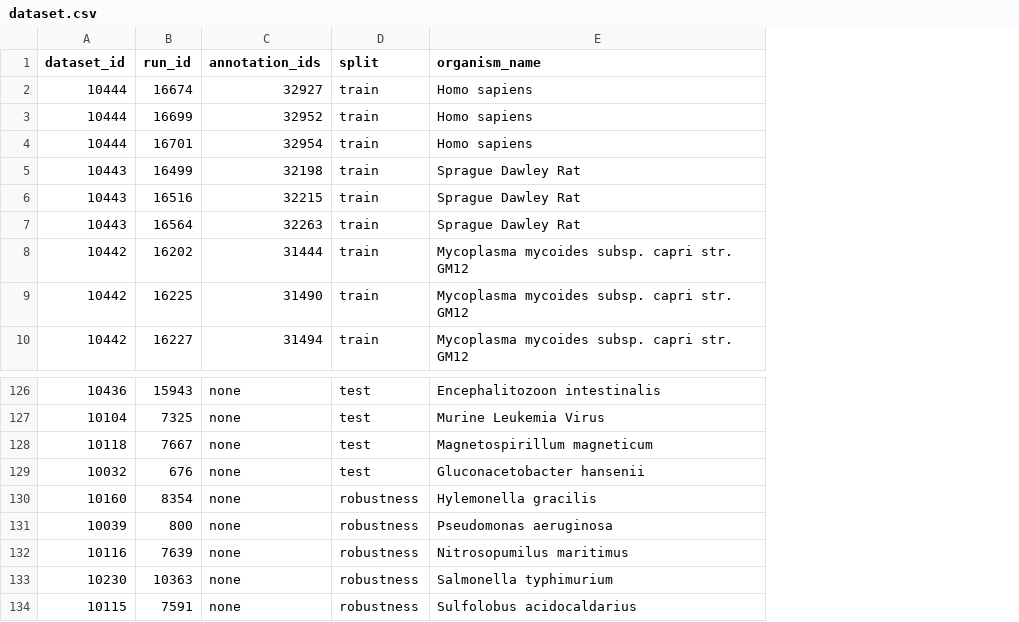
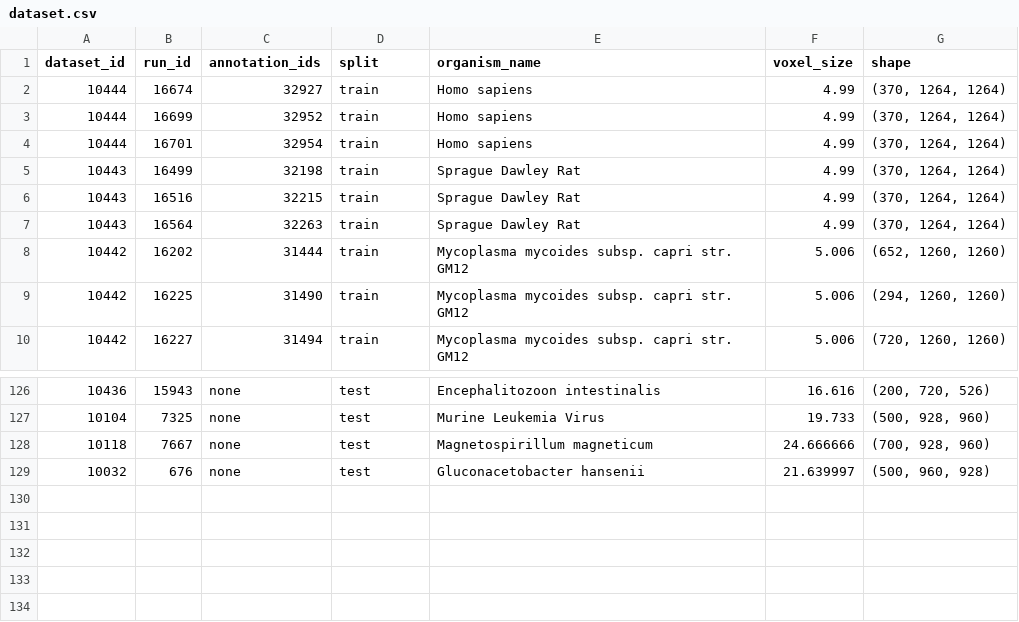
Before and after one commit to jianlin-cheng/ETSAM, a CSV file: data/dataset.csv, drawn as a sheet; only a part is shown, gaps mark what is left out; removed rows and columns are numbered as before the commit, all else as after; the diff names each change by its address in the sheet, - before the commit and + after, or states it on an @@ line.

Commit message:
dataset: split robustness into separate file and include voxel size and shape

```diff
--- a/data/dataset.csv
+++ b/data/dataset.csv
+column F (voxel_size), rows 2-10: 4.99 | 4.99 | 4.99 | 4.99 | 4.99 | 4.99 | 5.006 | 5.006 | 5.006; rows 126-129: 16.616 | 19.733 | 24.666666 | 21.639997
+column G (shape), rows 2-10: (370, 1264, 1264) | (370, 1264, 1264) | (370, 1264, 1264) | (370, 1264, 1264) | (370, 1264, 1264) | (370, 1264, 1264) | (652, 1260, 1260) | (294, 1260, 1260) | (720, 1260, 1260); rows 126-129: (200, 720, 526) | (500, 928, 960) | (700, 928, 960) | (500, 960, 928)
-row 130: 10160 | 8354 | none | robustness | Hylemonella gracilis
-row 131: 10039 | 800 | none | robustness | Pseudomonas aeruginosa
-row 132: 10116 | 7639 | none | robustness | Nitrosopumilus maritimus
-row 133: 10230 | 10363 | none | robustness | Salmonella typhimurium
-row 134: 10115 | 7591 | none | robustness | Sulfolobus acidocaldarius
```
Also changed, not shown: 3 other files.
